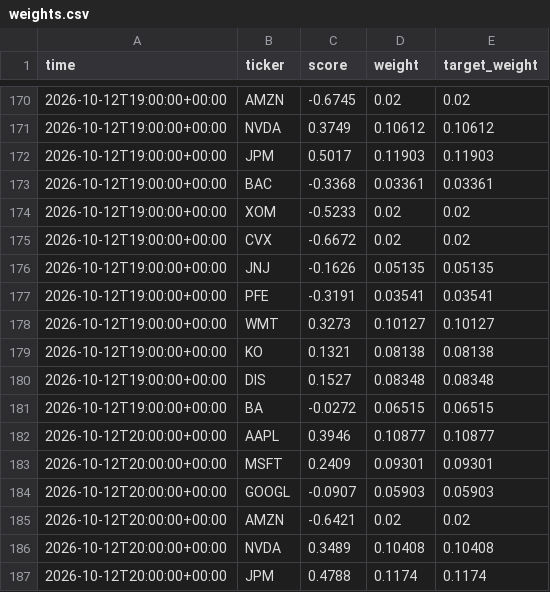
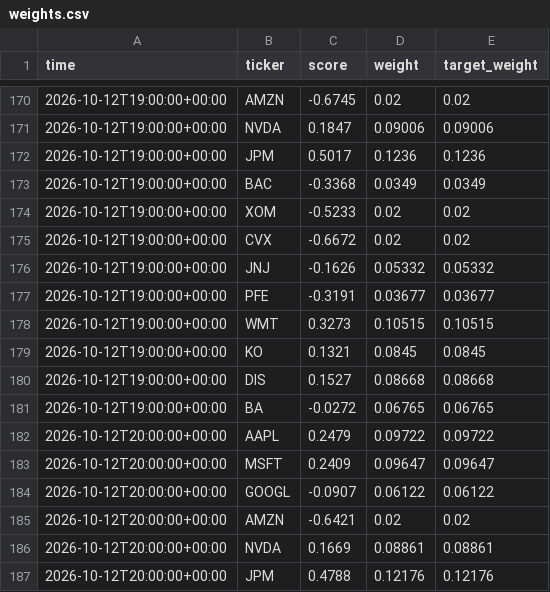
Before and after one commit to ChandraRaju369/risk-engine, a CSV file: output/weights.csv, drawn as a sheet; only a part is shown, gaps mark what is left out; the diff covers the shown part only.

```diff
--- a/output/weights.csv
+++ b/output/weights.csv
@@ -170,18 +170,18 @@ time,ticker,score,weight,target_weight
 2026-10-12T19:00:00+00:00,AMZN,-0.6745,0.02,0.02
-2026-10-12T19:00:00+00:00,NVDA,0.3749,0.10612,0.10612
-2026-10-12T19:00:00+00:00,JPM,0.5017,0.11903,0.11903
-2026-10-12T19:00:00+00:00,BAC,-0.3368,0.03361,0.03361
+2026-10-12T19:00:00+00:00,NVDA,0.1847,0.09006,0.09006
+2026-10-12T19:00:00+00:00,JPM,0.5017,0.1236,0.1236
+2026-10-12T19:00:00+00:00,BAC,-0.3368,0.0349,0.0349
 2026-10-12T19:00:00+00:00,XOM,-0.5233,0.02,0.02
 2026-10-12T19:00:00+00:00,CVX,-0.6672,0.02,0.02
-2026-10-12T19:00:00+00:00,JNJ,-0.1626,0.05135,0.05135
-2026-10-12T19:00:00+00:00,PFE,-0.3191,0.03541,0.03541
-2026-10-12T19:00:00+00:00,WMT,0.3273,0.10127,0.10127
-2026-10-12T19:00:00+00:00,KO,0.1321,0.08138,0.08138
-2026-10-12T19:00:00+00:00,DIS,0.1527,0.08348,0.08348
-2026-10-12T19:00:00+00:00,BA,-0.0272,0.06515,0.06515
-2026-10-12T20:00:00+00:00,AAPL,0.3946,0.10877,0.10877
-2026-10-12T20:00:00+00:00,MSFT,0.2409,0.09301,0.09301
-2026-10-12T20:00:00+00:00,GOOGL,-0.0907,0.05903,0.05903
+2026-10-12T19:00:00+00:00,JNJ,-0.1626,0.05332,0.05332
+2026-10-12T19:00:00+00:00,PFE,-0.3191,0.03677,0.03677
+2026-10-12T19:00:00+00:00,WMT,0.3273,0.10515,0.10515
+2026-10-12T19:00:00+00:00,KO,0.1321,0.0845,0.0845
+2026-10-12T19:00:00+00:00,DIS,0.1527,0.08668,0.08668
+2026-10-12T19:00:00+00:00,BA,-0.0272,0.06765,0.06765
+2026-10-12T20:00:00+00:00,AAPL,0.2479,0.09722,0.09722
+2026-10-12T20:00:00+00:00,MSFT,0.2409,0.09647,0.09647
+2026-10-12T20:00:00+00:00,GOOGL,-0.0907,0.06122,0.06122
 2026-10-12T20:00:00+00:00,AMZN,-0.6421,0.02,0.02
-2026-10-12T20:00:00+00:00,NVDA,0.3489,0.10408,0.10408
-2026-10-12T20:00:00+00:00,JPM,0.4788,0.1174,0.1174
+2026-10-12T20:00:00+00:00,NVDA,0.1669,0.08861,0.08861
+2026-10-12T20:00:00+00:00,JPM,0.4788,0.12176,0.12176
```
Also changed, not shown: 73 edited cells elsewhere in this file, 1 other file.
